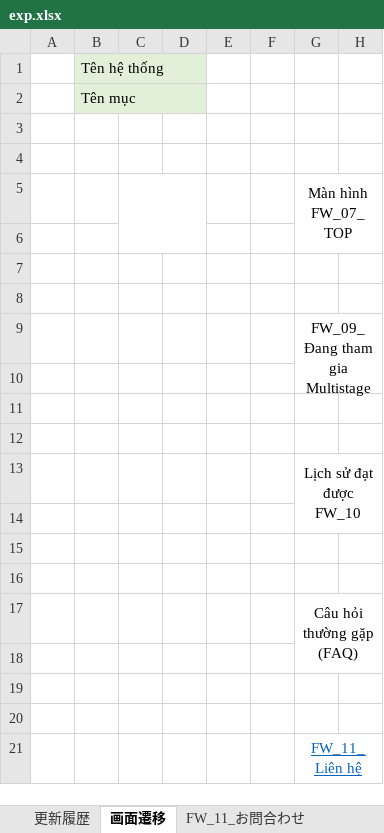
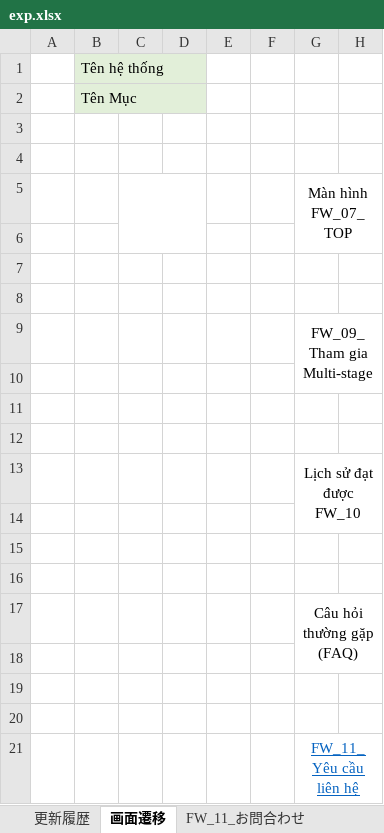
Before and after one commit to ayakase/nihon-translate-chatgpt-api, an Excel workbook: exp.xlsx, sheet 画面遷移, drawn as a sheet; only a part is shown; values as stored, in another font and other column widths than the file's, no borders; the diff names each change by its address in the sheet, - before the commit and + after, or states it on an @@ line.

```diff
--- a/exp.xlsx (sheet 画面遷移)
+++ b/exp.xlsx (sheet 画面遷移)
-B2: Tên mục
+B2: Tên Mục
-G9: FW_09_ Đang tham gia Multistage
+G9: FW_09_Tham gia Multi-stage
-G21: FW_11_ Liên hệ
+G21: FW_11_Yêu cầu liên hệ
```
Also changed, not shown: sheet 更新履歴, 3 other files.
